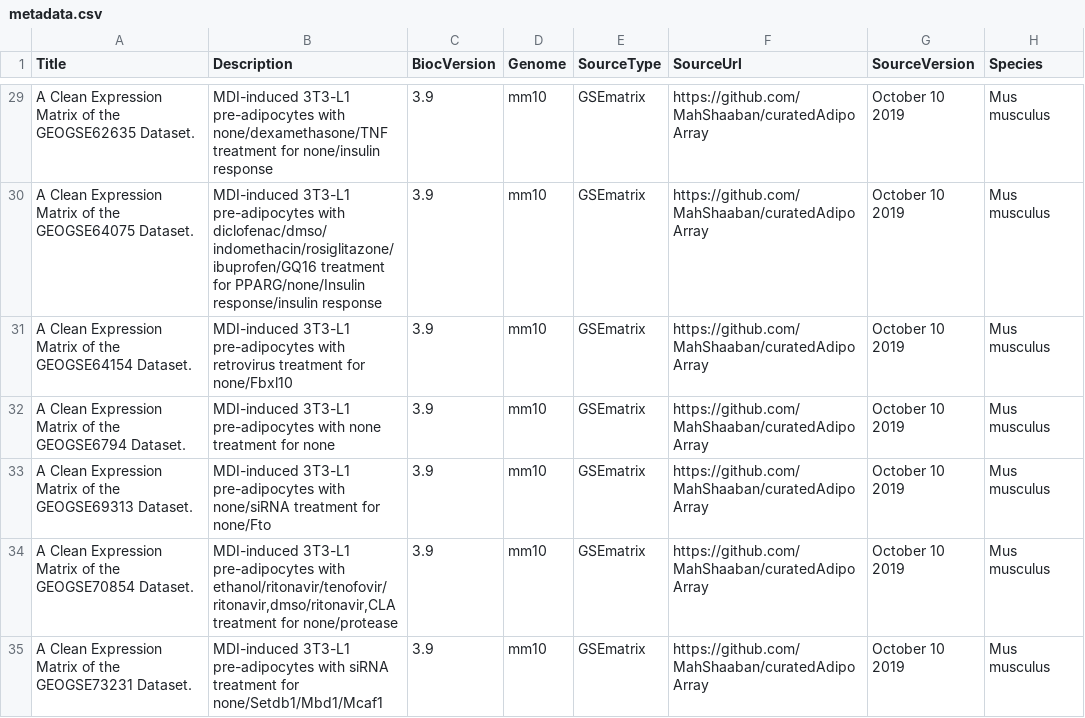
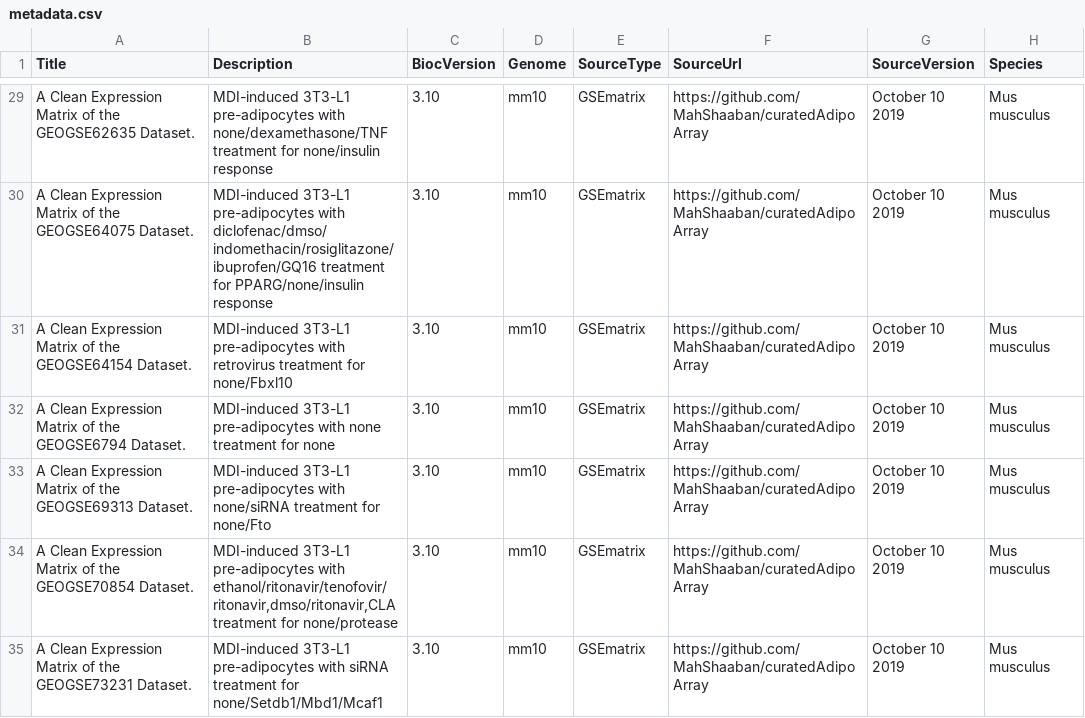
Before and after one commit to bioc/curatedAdipoArray, a CSV file: inst/extdata/metadata.csv, drawn as a sheet; only a part is shown, gaps mark what is left out; the diff covers the shown part only; the diff names each change by its address in the sheet, - before the commit and + after, or states it on an @@ line.

```diff
--- a/inst/extdata/metadata.csv
+++ b/inst/extdata/metadata.csv
-C29:C35 (BiocVersion): 3.9
+C29:C35 (BiocVersion): 3.10
-B30 (Description): …treatment for PPARG/none/Insulin response/insulin response
+B30 (Description): …treatment for PPARG/none/insulin response
```
Also changed, not shown: 34 edited cells elsewhere in this file, 12 other files.
